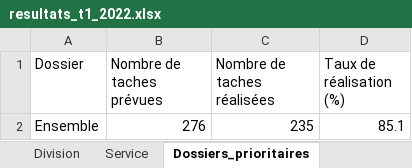
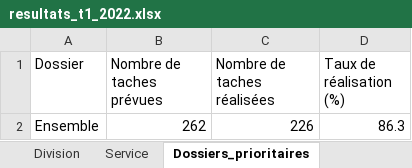
Before and after one commit to Abdoussalam/Evaluation_PAP, an Excel workbook: resultats/resultats_t1_2022.xlsx, sheet Dossiers_prioritaires, drawn as a sheet; values as stored, in another font and other column widths than the file's, no borders; table styles not drawn; removed rows and columns are numbered as before the commit, all else as after; the diff names each change by its address in the sheet, - before the commit and + after, or states it on an @@ line.

```diff
--- a/resultats/resultats_t1_2022.xlsx (sheet Dossiers_prioritaires)
+++ b/resultats/resultats_t1_2022.xlsx (sheet Dossiers_prioritaires)
-row 2: Ensemble | 276 | 235 | 85.1
+row 2: Ensemble | 262 | 226 | 86.3
```
Also changed, not shown: sheet Direction, sheet Division, sheet Service.
